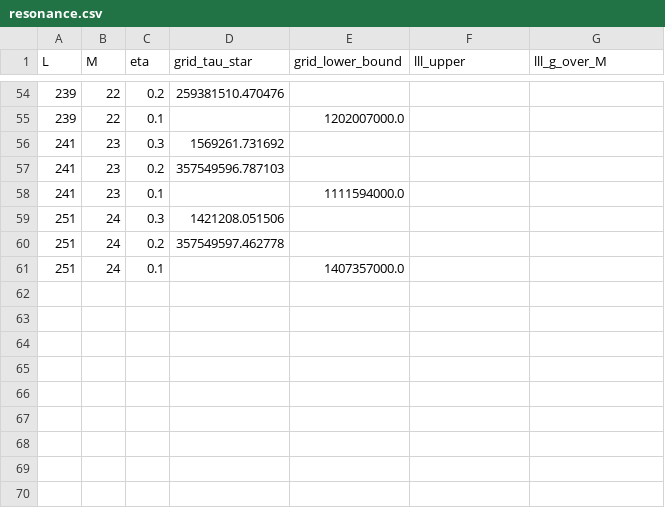
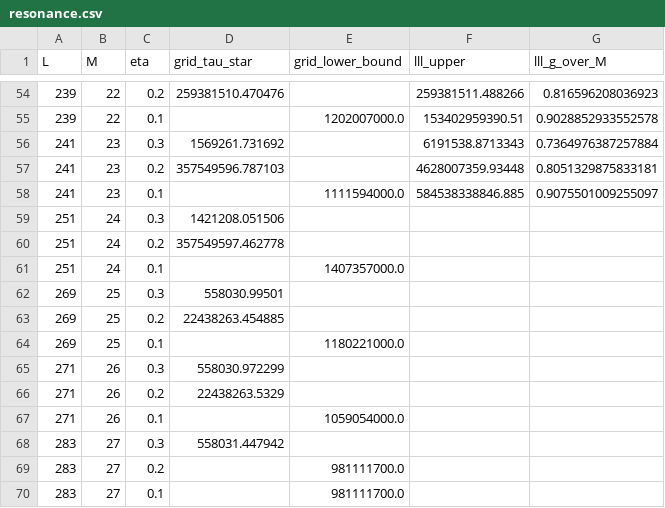
Before and after one commit to leegahuyn/FORMALIZATION-OF-MY-10-PAPERS, a CSV file: erdos304/round4/agents/NUM/data/resonance.csv, drawn as a sheet; only a part is shown, gaps mark what is left out; the diff covers the shown part only.

```diff
--- a/erdos304/round4/agents/NUM/data/resonance.csv
+++ b/erdos304/round4/agents/NUM/data/resonance.csv
@@ -54,6 +54,6 @@ L,M,eta,grid_tau_star,grid_lower_bound,lll_upper,lll_g_over_M
-239,22,0.2,259381510.470476,,,
-239,22,0.1,,1202007000.0,,
-241,23,0.3,1569261.731692,,,
-241,23,0.2,357549596.787103,,,
-241,23,0.1,,1111594000.0,,
+239,22,0.2,259381510.470476,,259381511.488266,0.816596208036923
+239,22,0.1,,1202007000.0,153402959390.51,0.9028852933552578
+241,23,0.3,1569261.731692,,6191538.8713343,0.7364976387257884
+241,23,0.2,357549596.787103,,4628007359.93448,0.8051329875833181
+241,23,0.1,,1111594000.0,584538338846.885,0.9075501009255097
 251,24,0.3,1421208.051506,,,
@@ -61 +61,10 @@ L,M,eta,grid_tau_star,grid_lower_bound,lll_upper,lll_g_over_M
 251,24,0.1,,1407357000.0,,
+269,25,0.3,558030.99501,,,
+269,25,0.2,22438263.454885,,,
+269,25,0.1,,1180221000.0,,
+271,26,0.3,558030.972299,,,
+271,26,0.2,22438263.5329,,,
+271,26,0.1,,1059054000.0,,
+283,27,0.3,558031.447942,,,
+283,27,0.2,,981111700.0,,
+283,27,0.1,,981111700.0,,
```
Also changed, not shown: 32 edited cells elsewhere in this file, erdos304/round4/agents/NUM/data/lll_res.csv, 9 other files.
